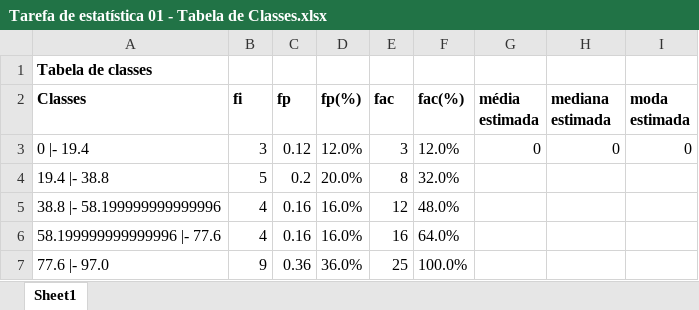
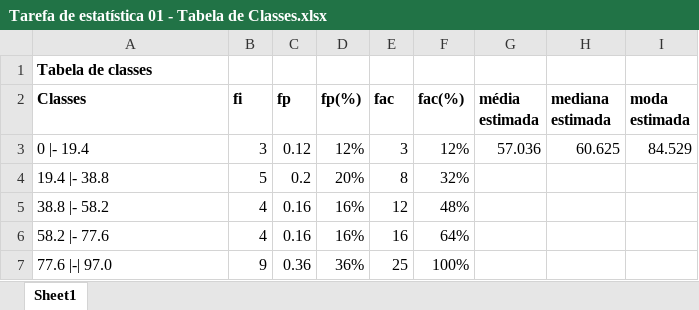
Before and after one commit to Agiliis/Tarefa_de_estatistica_01, an Excel workbook: planilhas/Tarefa de estatística 01 - Tabela de Classes.xlsx, sheet Sheet1, drawn as a sheet; values as stored, in another font and other column widths than the file's, no borders; the diff names each change by its address in the sheet, - before the commit and + after, or states it on an @@ line.

Commit message:
Add todos os cálculos de mediana, média e moda

```diff
--- a/planilhas/Tarefa de estatística 01 - Tabela de Classes.xlsx (sheet Sheet1)
+++ b/planilhas/Tarefa de estatística 01 - Tabela de Classes.xlsx (sheet Sheet1)
-D3 (fp(%)): 12.0%
+D3 (fp(%)): 12%
-F3 (fac(%)): 12.0%
+F3 (fac(%)): 12%
-G3 (média estimada): 0
+G3 (média estimada): 57.036
-H3 (mediana estimada): 0
+H3 (mediana estimada): 60.625
-I3 (moda estimada): 0
+I3 (moda estimada): 84.529
-D4 (fp(%)): 20.0%
+D4 (fp(%)): 20%
-F4 (fac(%)): 32.0%
+F4 (fac(%)): 32%
-A5 (Classes): 38.8 |- 58.199999999999996
+A5 (Classes): 38.8 |- 58.2
-D5:D6 (fp(%)): 16.0%
+D5:D6 (fp(%)): 16%
-F5 (fac(%)): 48.0%
+F5 (fac(%)): 48%
-A6 (Classes): 58.199999999999996 |- 77.6
+A6 (Classes): 58.2 |- 77.6
-F6 (fac(%)): 64.0%
+F6 (fac(%)): 64%
-A7 (Classes): 77.6 |- 97.0
+A7 (Classes): 77.6 |-| 97.0
-D7 (fp(%)): 36.0%
+D7 (fp(%)): 36%
-F7 (fac(%)): 100.0%
+F7 (fac(%)): 100%
```
Also changed, not shown: planilhas/Tarefa de estatística 01 - Tabela de Frequencias.xlsx, 3 other files.
